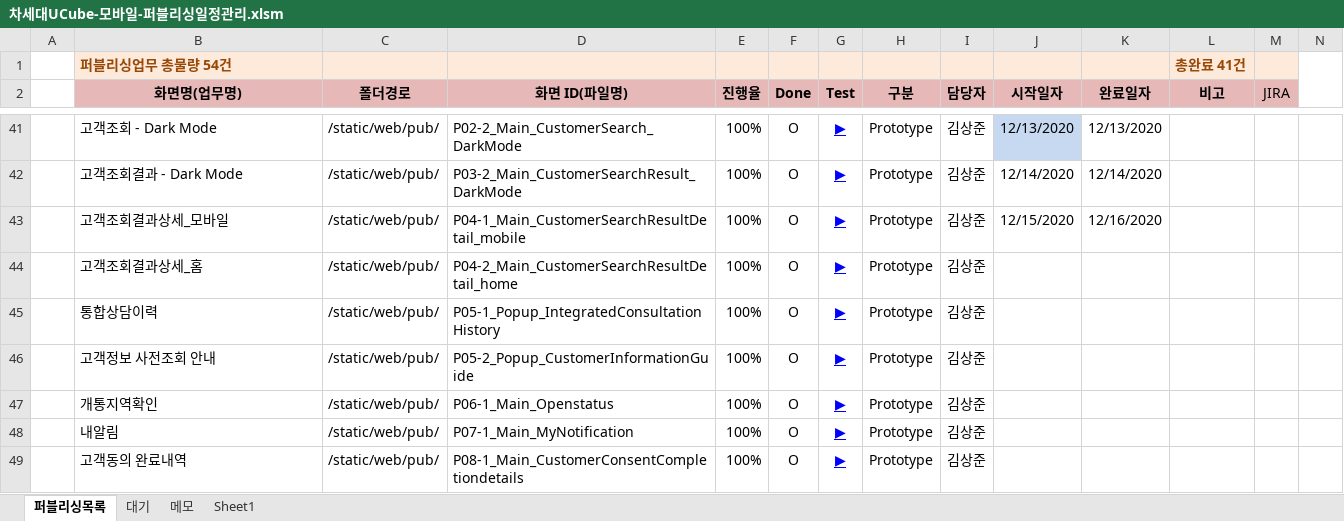
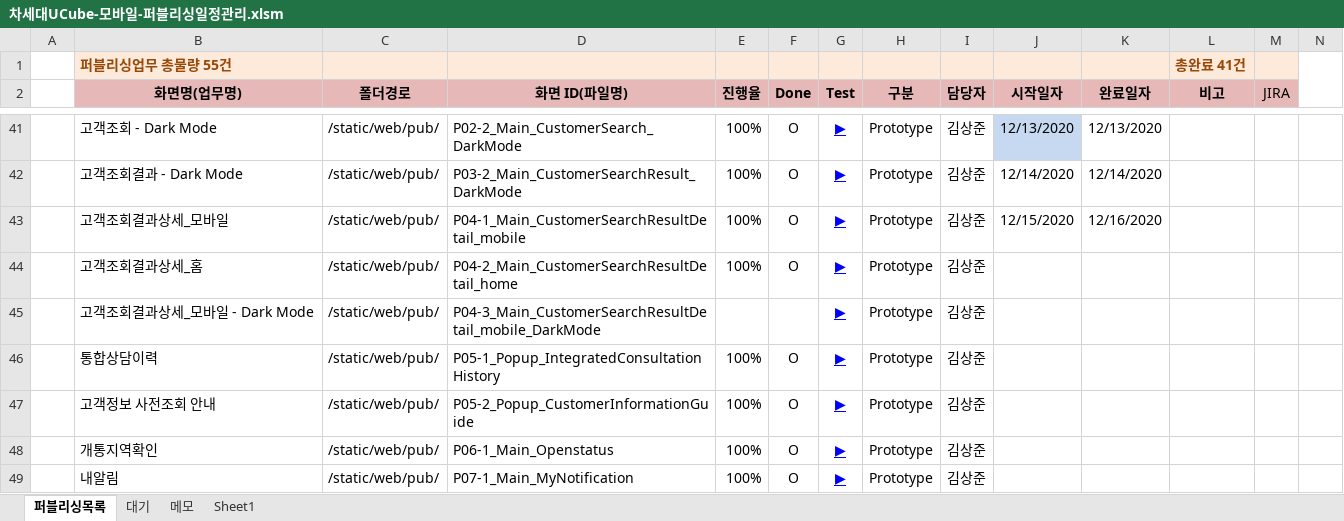
Before and after one commit to Kim-sangjoon/new_ucube_m, an Excel workbook: new_ucube_m/WebContent/static/web/pub/차세대UCube-모바일-퍼블리싱일정관리.xlsm, sheet 퍼블리싱목록, drawn as a sheet; only a part is shown, gaps mark what is left out; the shorter side is filled out with more unchanged rows; values as stored, in another font and other column widths than the file's, no borders; charts and pictures not drawn; rows hold the shown columns only; the diff names each change by its address in the sheet, - before the commit and + after, or states it on an @@ line.

Commit message:
고객조회결과상세 다크모드

```diff
--- a/new_ucube_m/WebContent/static/web/pub/차세대UCube-모바일-퍼블리싱일정관리.xlsm (sheet 퍼블리싱목록)
+++ b/new_ucube_m/WebContent/static/web/pub/차세대UCube-모바일-퍼블리싱일정관리.xlsm (sheet 퍼블리싱목록)
-B1 (화면명(업무명)): 퍼블리싱업무 총물량 54건
+B1 (화면명(업무명)): 퍼블리싱업무 총물량 55건
+row 45:  | 고객조회결과상세_모바일 - Dark Mode | /static/web/pub/ | P04-3_Main_CustomerSearchResultDetail_mobile_DarkMode |  |  | ▶ | Prototype | 김상준
```
Also changed, not shown: formulas that keep their value, 1 other file.
